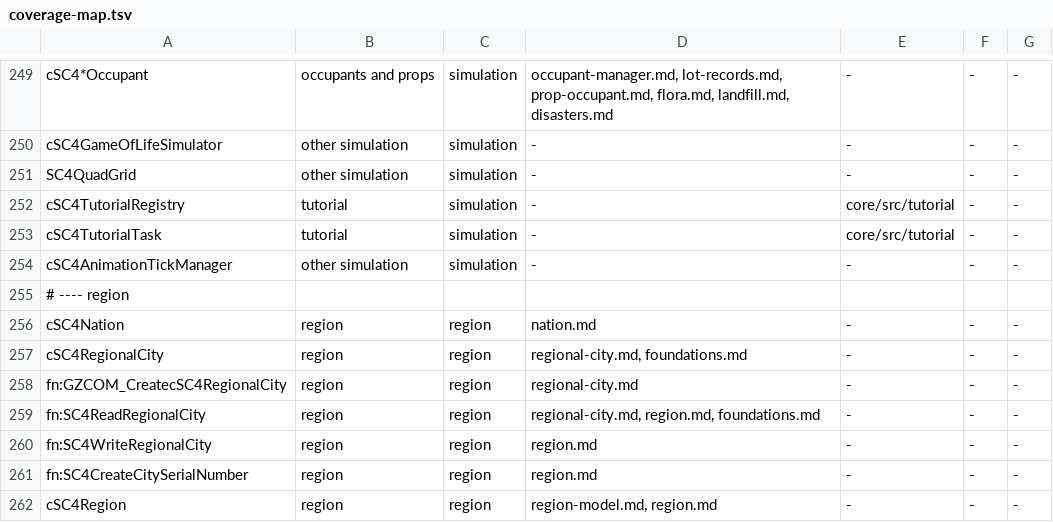
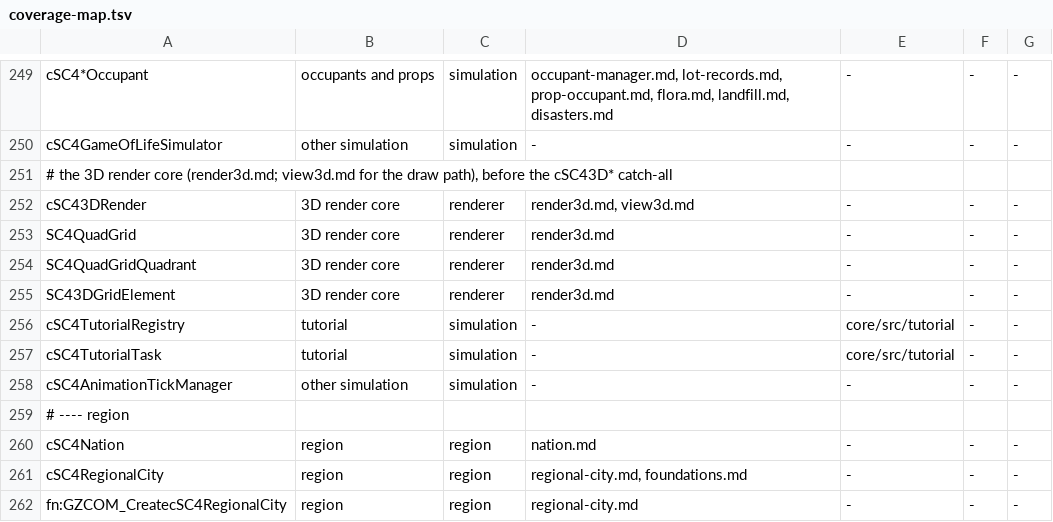
Before and after one commit to amarret/OpenSC4, a TSV file: tools/coverage-map.tsv, drawn as a sheet; only a part is shown, gaps mark what is left out; the shorter side is filled out with more unchanged rows.

```diff
--- a/tools/coverage-map.tsv
+++ b/tools/coverage-map.tsv
@@ -250,3 +250,7 @@ cSC4*Occupant	occupants and props	simulation	occupant-manager.md, lot-records.md
 cSC4GameOfLifeSimulator	other simulation	simulation	-	-	-	-
-SC4QuadGrid	other simulation	simulation	-	-	-	-
+# the 3D render core (render3d.md; view3d.md for the draw path), before the cSC43D* catch-all
+cSC43DRender	3D render core	renderer	render3d.md, view3d.md	-	-	-
+SC4QuadGrid	3D render core	renderer	render3d.md	-	-	-
+SC4QuadGridQuadrant	3D render core	renderer	render3d.md	-	-	-
+SC43DGridElement	3D render core	renderer	render3d.md	-	-	-
 cSC4TutorialRegistry	tutorial	simulation	-	core/src/tutorial	-	-
```
Also changed, not shown: 9 other files.
